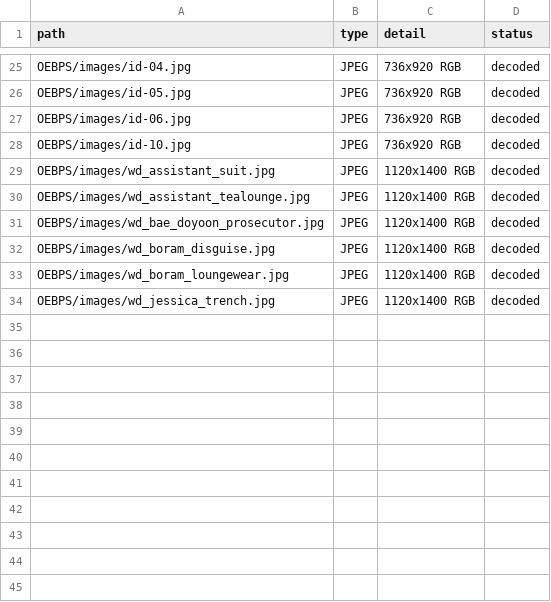
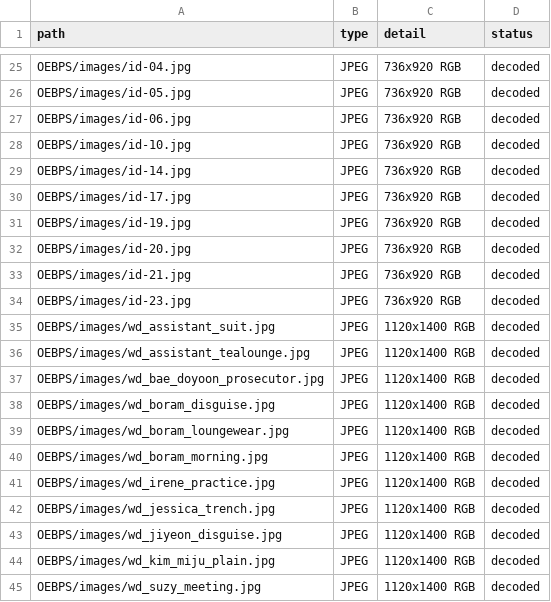
Before and after one commit to DKILLER123/Dominating-South-Korea-Starting-with-a-Golden-Trait, a TSV file: reports/asset_validation.tsv, drawn as a sheet; only a part is shown, gaps mark what is left out; the diff names each change by its address in the sheet, - before the commit and + after, or states it on an @@ line.

```diff
--- a/reports/asset_validation.tsv
+++ b/reports/asset_validation.tsv
+row 29: OEBPS/images/id-14.jpg | JPEG | 736x920 RGB | decoded
+row 30: OEBPS/images/id-17.jpg | JPEG | 736x920 RGB | decoded
+row 31: OEBPS/images/id-19.jpg | JPEG | 736x920 RGB | decoded
+row 32: OEBPS/images/id-20.jpg | JPEG | 736x920 RGB | decoded
+row 33: OEBPS/images/id-21.jpg | JPEG | 736x920 RGB | decoded
+row 34: OEBPS/images/id-23.jpg | JPEG | 736x920 RGB | decoded
+row 40: OEBPS/images/wd_boram_morning.jpg | JPEG | 1120x1400 RGB | decoded
+row 41: OEBPS/images/wd_irene_practice.jpg | JPEG | 1120x1400 RGB | decoded
+row 43: OEBPS/images/wd_jiyeon_disguise.jpg | JPEG | 1120x1400 RGB | decoded
+row 44: OEBPS/images/wd_kim_miju_plain.jpg | JPEG | 1120x1400 RGB | decoded
+row 45: OEBPS/images/wd_suzy_meeting.jpg | JPEG | 1120x1400 RGB | decoded
```
Also changed, not shown: reports/archive_inventory.tsv, reports/chapter_index.tsv, 35 other files.
